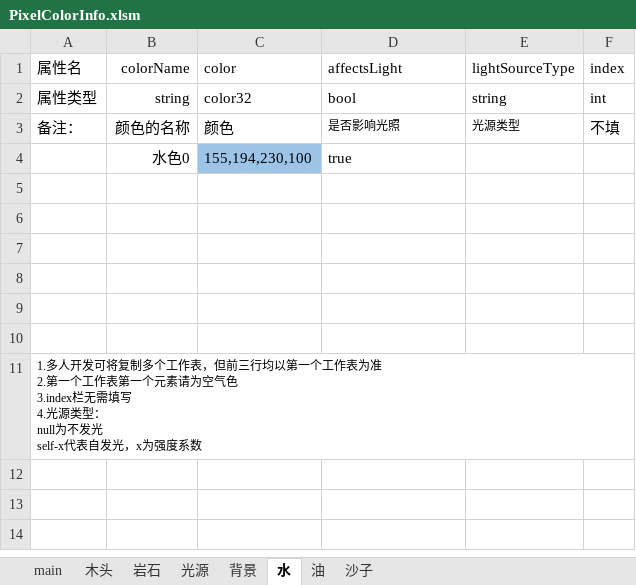
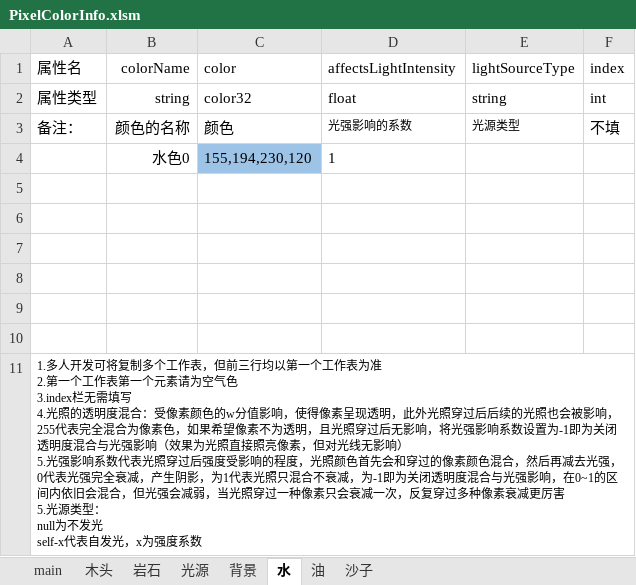
Before and after one commit to Luojingqi/PixelRayOcclusion, an Excel workbook: Assets/StreamingAssets/Excel/PixelColorInfo.xlsm, sheet 水, drawn as a sheet; values as stored, in another font and other column widths than the file's, no borders; charts and pictures not drawn; removed rows and columns are numbered as before the commit, all else as after; ↵ is a line break in a cell; the diff names each change by its address in the sheet, - before the commit and + after, or states it on an @@ line.

```diff
--- a/Assets/StreamingAssets/Excel/PixelColorInfo.xlsm (sheet 水)
+++ b/Assets/StreamingAssets/Excel/PixelColorInfo.xlsm (sheet 水)
-D1: affectsLight
+D1: affectsLightIntensity
-D2 (affectsLightIntensity): bool
+D2 (affectsLightIntensity): float
-D3 (affectsLightIntensity): 是否影响光照
+D3 (affectsLightIntensity): 光强影响的系数
-row 4:  | 水色0 | 155,194,230,100 | true
+row 4:  | 水色0 | 155,194,230,120 | 1
-A11 (属性名): …写 ↵ 4.光源类型：…
+A11 (属性名): …写 ↵ 4.光照的透明度混合：受像素颜色的w分值影响，使得像素呈现透明，此外光照穿过后后续的光照也会被影响，255代表完全混合为像素色，如果希望像素不为透明，且光照穿过后无影响，将光强影响系数设置为-1即为关闭透明度混合与光强影响（效果为光照直接照亮像素，但对光线无影响） ↵ 5.光强影响系数代表光照穿过后强度受影响的程度，光照颜色首先会和穿过的像素颜色混合，然后再减去光强，0代表光强完全衰减，产生阴影，为1代表光照只混合不衰减，为-1即为关闭透明度混合与光强影响，在0~1的区间内依旧会混合，但光强会减弱，当光照穿过一种像素只会衰减一次，反复穿过多种像素衰减更厉害 ↵ 5.光源类型：…
```
Also changed, not shown: sheet 光源, sheet 背景, sheet 油, sheet 木头, sheet 岩石, sheet 沙子, 1 more sheet, charts or pictures, 51 other files.
